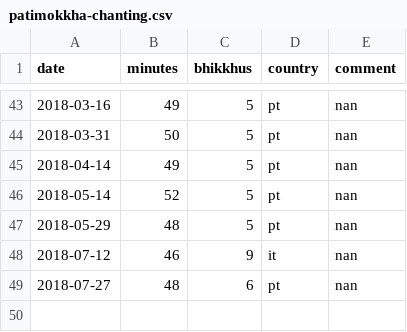
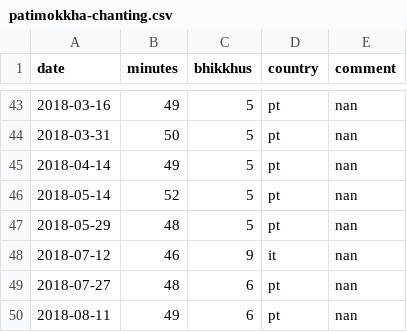
Before and after one commit to gambhiro/chanting-the-patimokkha, a CSV file: src/plotdata/patimokkha-chanting.csv, drawn as a sheet; only a part is shown, gaps mark what is left out; the diff names each change by its address in the sheet, - before the commit and + after, or states it on an @@ line.

```diff
--- a/src/plotdata/patimokkha-chanting.csv
+++ b/src/plotdata/patimokkha-chanting.csv
+row 50: 2018-08-11 | 49 | 6 | pt | nan
```
Also changed, not shown: 4 other files.
